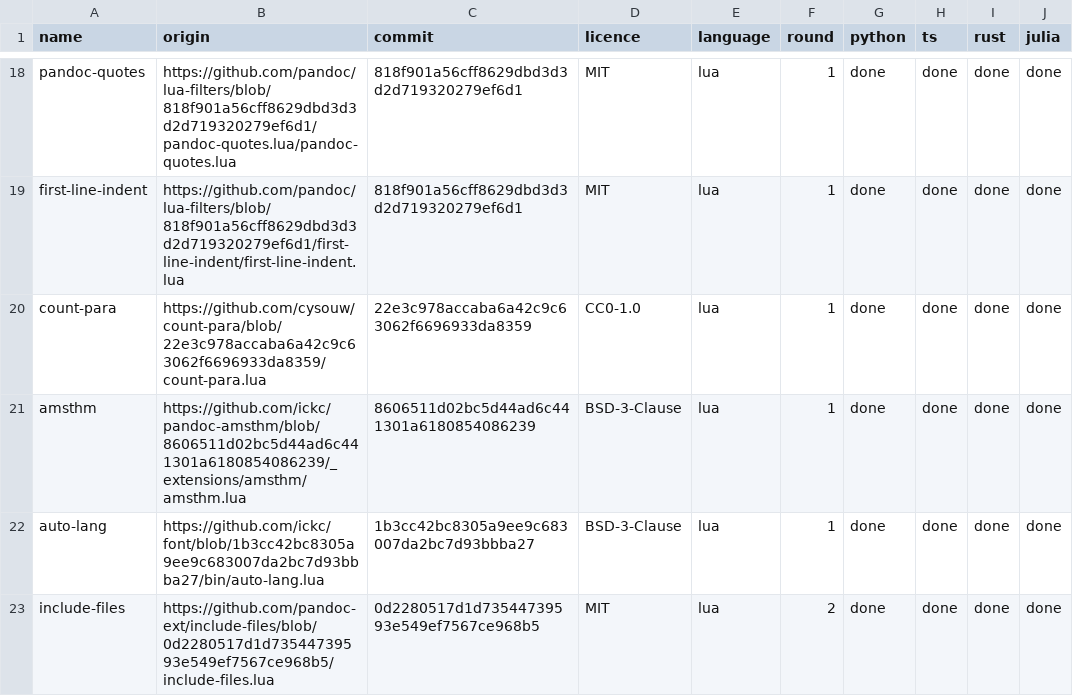
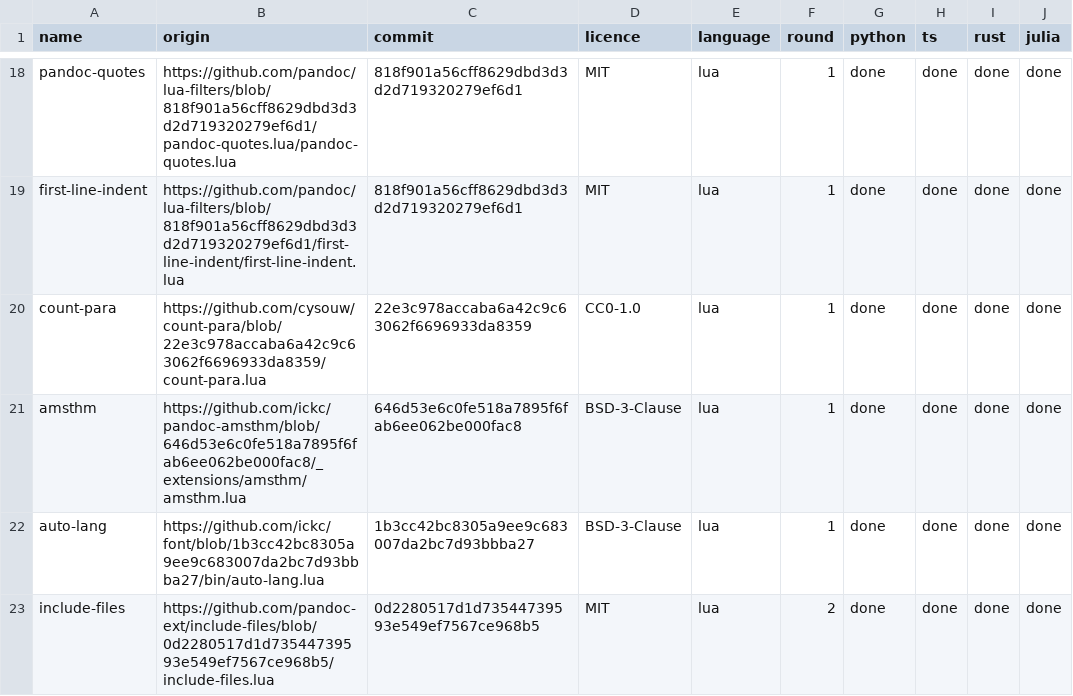
Before and after one commit to ickc/panir-filters, a TSV file: filters.tsv, drawn as a sheet; only a part is shown, gaps mark what is left out; the diff names each change by its address in the sheet, - before the commit and + after, or states it on an @@ line.

Commit message:
amsthm follows 646d53e on the proposed v4.0.0 (a blank note span is no note and the attribute then the note, the attribute's end spaces dropped before the test and the warnings, name_to_text's empty text silent): the original and upstream's note-span and note-attribute taken again, the four ports changed, this repository's note-edges, note-both and note-text cases updated and name-to-text-quoted and -empty-list added (87 documents, 348 runs a language); NOTES says which findings were fixed upstream and adds two found in 646d53e (the attribute's trim quadratic in its length, an empty list for name_to_text silent too); HOSTS and RESULTS: run.py host amsthm 3,132 all the original's, run.py test 3,806 and 58

```diff
--- a/filters.tsv
+++ b/filters.tsv
-B21 (origin): https://github.com/ickc/pandoc-amsthm/blob/8606511d02bc5d44ad6c441301a6180854086239/_extensions/amsthm/amsthm.lua
+B21 (origin): https://github.com/ickc/pandoc-amsthm/blob/646d53e6c0fe518a7895f6fab6ee062be000fac8/_extensions/amsthm/amsthm.lua
-C21 (commit): 8606511d02bc5d44ad6c441301a6180854086239
+C21 (commit): 646d53e6c0fe518a7895f6fab6ee062be000fac8
```
Also changed, not shown: 17 other files.
